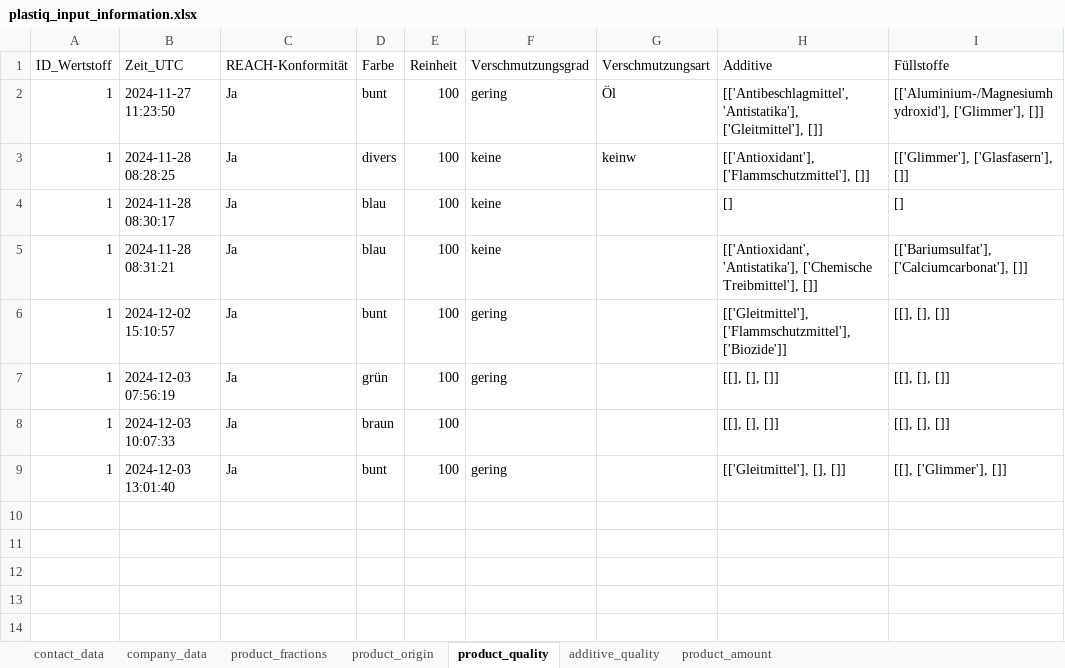
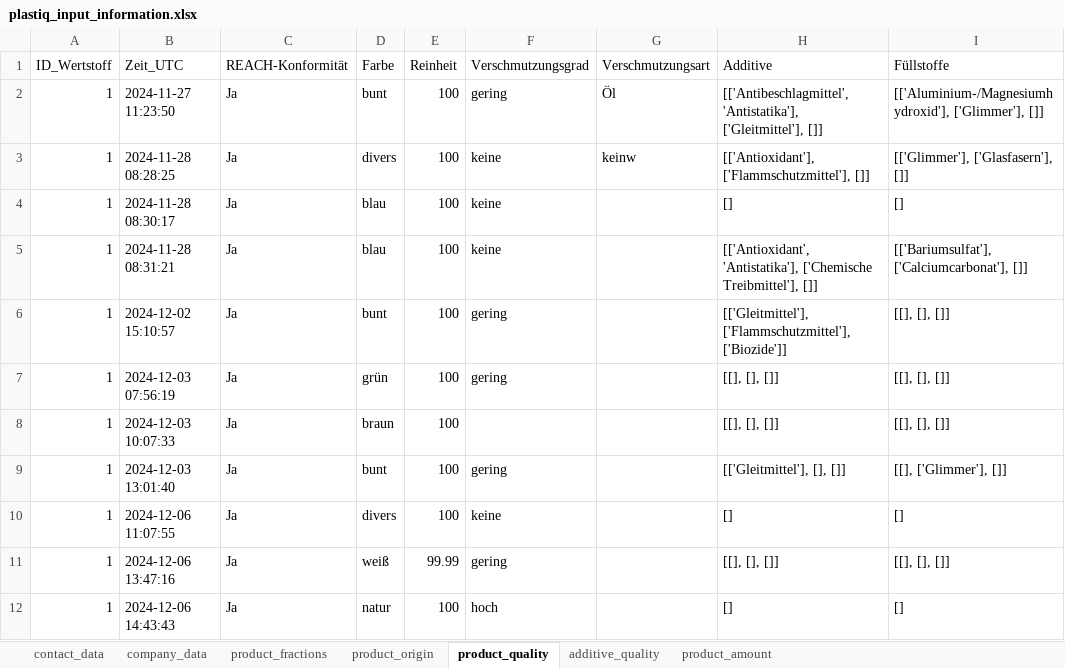
Before and after one commit to steSKZ/PlastIQ-App, an Excel workbook: content/plastiq_input_information.xlsx, sheet product_quality, drawn as a sheet; values as stored, in another font and other column widths than the file's, no borders; table styles not drawn; the diff names each change by its address in the sheet, - before the commit and + after, or states it on an @@ line.

```diff
--- a/content/plastiq_input_information.xlsx (sheet product_quality)
+++ b/content/plastiq_input_information.xlsx (sheet product_quality)
+row 10: 1 | 2024-12-06 11:07:55 | Ja | divers | 100 | keine |  | [] | []
+row 11: 1 | 2024-12-06 13:47:16 | Ja | weiß | 99.99 | gering |  | [[], [], []] | [[], [], []]
+row 12: 1 | 2024-12-06 14:43:43 | Ja | natur | 100 | hoch |  | [] | []
```
Also changed, not shown: sheet company_data, sheet product_amount, sheet product_fractions, sheet contact_data, sheet product_origin, content/background_data_decision_tree.xlsx, 2 other files.
